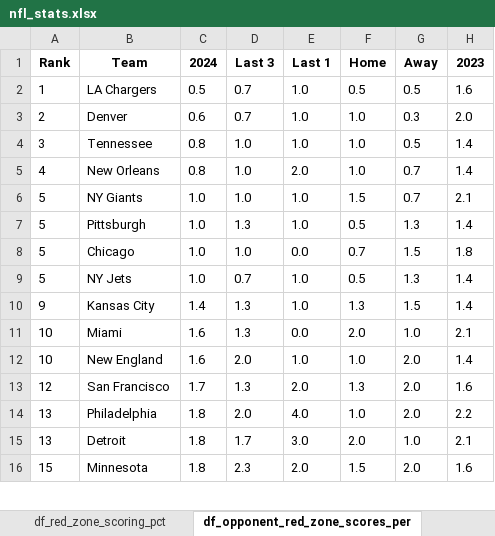
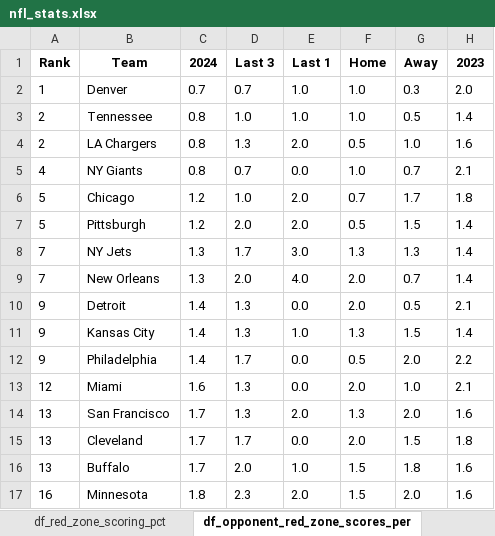
Before and after one commit to VBlackie/NFL-Weekly-Data-2024, an Excel workbook: nfl_stats.xlsx, sheet df_opponent_red_zone_scores_per, drawn as a sheet; only a part is shown; values as stored, in another font and other column widths than the file's, no borders; removed rows and columns are numbered as before the commit, all else as after; the diff covers the shown part only; the diff names each change by its address in the sheet, - before the commit and + after, or states it on an @@ line.

```diff
--- a/nfl_stats.xlsx (sheet df_opponent_red_zone_scores_per)
+++ b/nfl_stats.xlsx (sheet df_opponent_red_zone_scores_per)
-row 2: 1 | LA Chargers | 0.5 | 0.7 | 1.0 | 0.5 | 0.5 | 1.6
-A2 (Rank): 2
+A2 (Rank): 1
-C2 (2024): 0.6
+C2 (2024): 0.7
-A3 (Rank): 3
+A3 (Rank): 2
-row 5: 4 | New Orleans | 0.8 | 1.0 | 2.0 | 1.0 | 0.7 | 1.4
+row 4: 2 | LA Chargers | 0.8 | 1.3 | 2.0 | 0.5 | 1.0 | 1.6
-A5 (Rank): 5
+A5 (Rank): 4
-C5 (2024): 1.0
+C5 (2024): 0.8
-D5 (Last 3): 1.0
+D5 (Last 3): 0.7
-E5 (Last 1): 1.0
+E5 (Last 1): 0.0
-F5 (Home): 1.5
+F5 (Home): 1.0
-row 7: 5 | Pittsburgh | 1.0 | 1.3 | 1.0 | 0.5 | 1.3 | 1.4
-C6 (2024): 1.0
+C6 (2024): 1.2
-E6 (Last 1): 0.0
+E6 (Last 1): 2.0
-G6 (Away): 1.5
+G6 (Away): 1.7
+row 7: 5 | Pittsburgh | 1.2 | 2.0 | 2.0 | 0.5 | 1.5 | 1.4
-A8 (Rank): 5
+A8 (Rank): 7
-C8 (2024): 1.0
+C8 (2024): 1.3
-D8 (Last 3): 0.7
+D8 (Last 3): 1.7
-E8 (Last 1): 1.0
+E8 (Last 1): 3.0
-F8 (Home): 0.5
+F8 (Home): 1.3
+row 9: 7 | New Orleans | 1.3 | 2.0 | 4.0 | 2.0 | 0.7 | 1.4
+row 10: 9 | Detroit | 1.4 | 1.3 | 0.0 | 2.0 | 0.5 | 2.1
+row 12: 9 | Philadelphia | 1.4 | 1.7 | 0.0 | 0.5 | 2.0 | 2.2
-A13 (Rank): 10
+A13 (Rank): 12
-row 12: 10 | New England | 1.6 | 2.0 | 1.0 | 1.0 | 2.0 | 1.4
-A14 (Rank): 12
+A14 (Rank): 13
-row 14: 13 | Philadelphia | 1.8 | 2.0 | 4.0 | 1.0 | 2.0 | 2.2
-row 15: 13 | Detroit | 1.8 | 1.7 | 3.0 | 2.0 | 1.0 | 2.1
+row 15: 13 | Cleveland | 1.7 | 1.7 | 0.0 | 2.0 | 1.5 | 1.8
+row 16: 13 | Buffalo | 1.7 | 2.0 | 1.0 | 1.5 | 1.8 | 1.6
-A17 (Rank): 15
+A17 (Rank): 16
```
Also changed, not shown: 8 added rows, 9 removed rows and 24 edited cells elsewhere in this sheet, sheet df_red_zone_scoring_pct, sheet df_third_down_conversion_pct, sheet df_points_per_game, sheet df_qb_sacked_per_game, sheet df_sacks_per_game, sheet df_opponent_points_per_game, 3 more sheets, nfl_current_week_schedule.xlsx, 4 other files.
